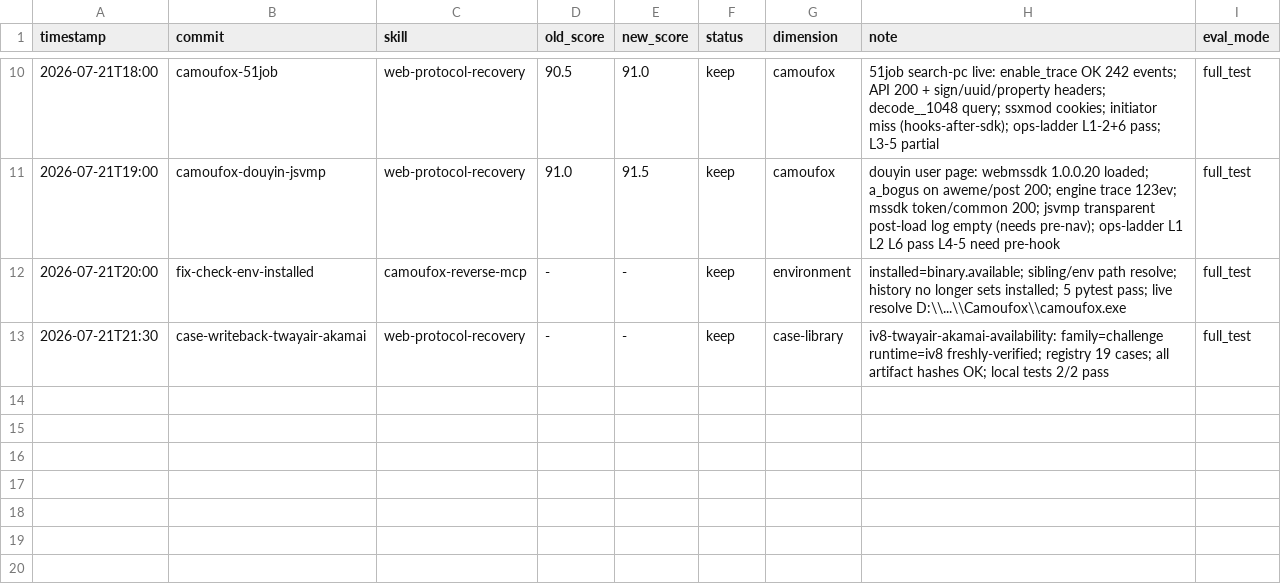
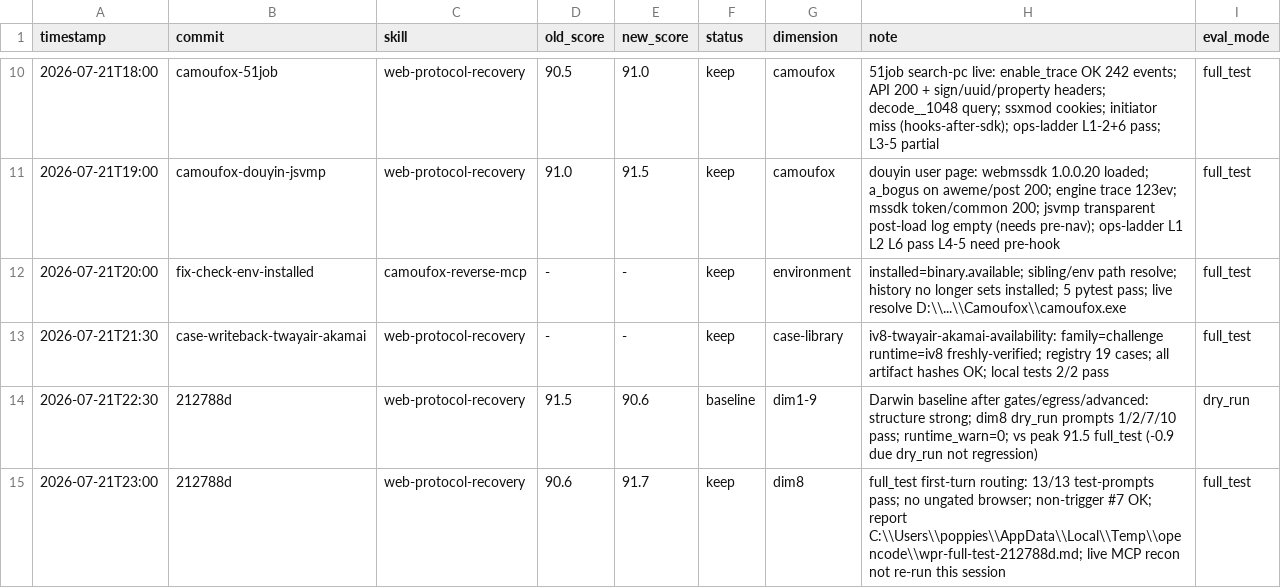
Before and after one commit to tuling-python-poppies/web-reverse-engineering-skills, a TSV file: skills/darwin-skill/results.tsv, drawn as a sheet; only a part is shown, gaps mark what is left out.

Commit message:
darwin: record web-protocol-recovery 90.6 dry_run and 91.7 routing full_test

```diff
--- a/skills/darwin-skill/results.tsv
+++ b/skills/darwin-skill/results.tsv
@@ -13 +13,3 @@ timestamp	commit	skill	old_score	new_score	status	dimension	note	eval_mode
 2026-07-21T21:30	case-writeback-twayair-akamai	web-protocol-recovery	-	-	keep	case-library	iv8-twayair-akamai-availability: family=challenge runtime=iv8 freshly-verified; registry 19 cases; all artifact hashes OK; local tests 2/2 pass	full_test
+2026-07-21T22:30	212788d	web-protocol-recovery	91.5	90.6	baseline	dim1-9	Darwin baseline after gates/egress/advanced: structure strong; dim8 dry_run prompts 1/2/7/10 pass; runtime_warn=0; vs peak 91.5 full_test (-0.9 due dry_run not regression)	dry_run
+2026-07-21T23:00	212788d	web-protocol-recovery	90.6	91.7	keep	dim8	full_test first-turn routing: 13/13 test-prompts pass; no ungated browser; non-trigger #7 OK; report C:\\Users\\poppies\\AppData\\Local\\Temp\\opencode\\wpr-full-test-212788d.md; live MCP recon not re-run this session	full_test
```
